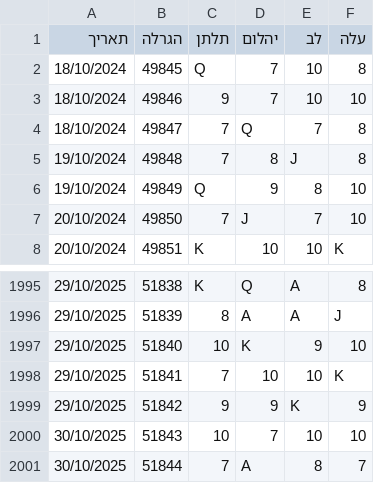
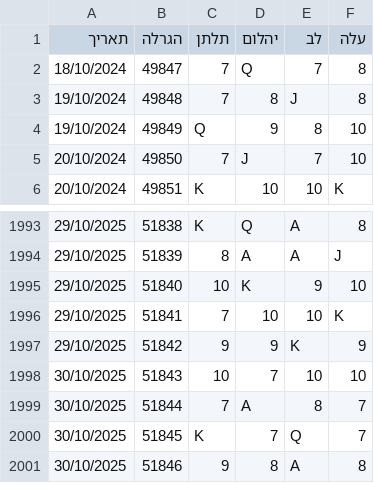
Before and after one commit to laly100/chance-feed, a CSV file: mini/latest_2000.csv, drawn as a sheet; only a part is shown, gaps mark what is left out.

```diff
--- a/mini/latest_2000.csv
+++ b/mini/latest_2000.csv
@@ -1,4 +1,2 @@
 תאריך,הגרלה,תלתן,יהלום,לב,עלה
-18/10/2024,49845,Q,7,10,8,
-18/10/2024,49846,9,7,10,10,
 18/10/2024,49847,7,Q,7,8,
@@ -2001 +1999,3 @@
 30/10/2025,51844,7,A,8,7,
+30/10/2025,51845,K,7,Q,7,
+30/10/2025,51846,9,8,A,8,
```
Also changed, not shown: chance0.csv, mini/latest_1000.csv, 2 other files.
